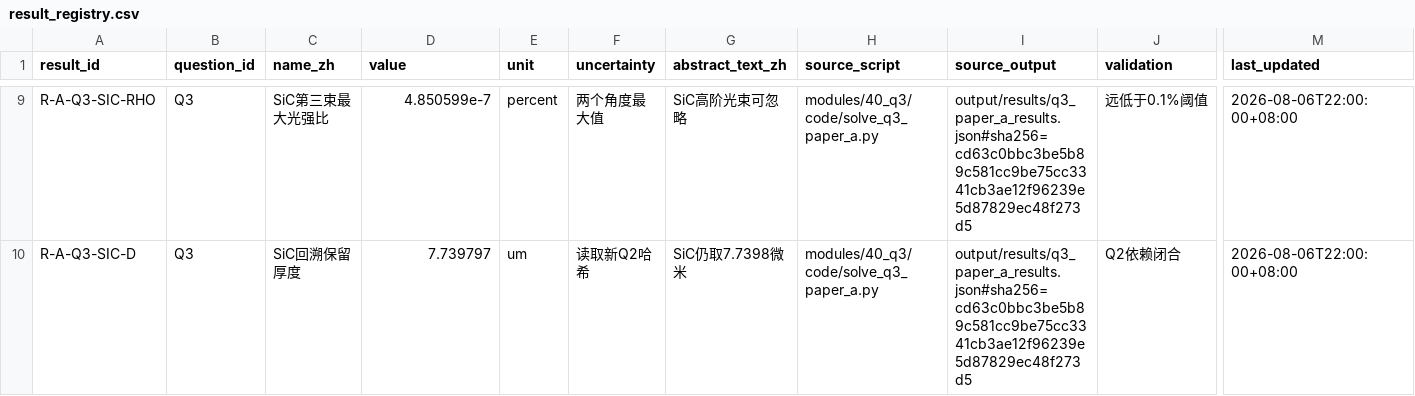
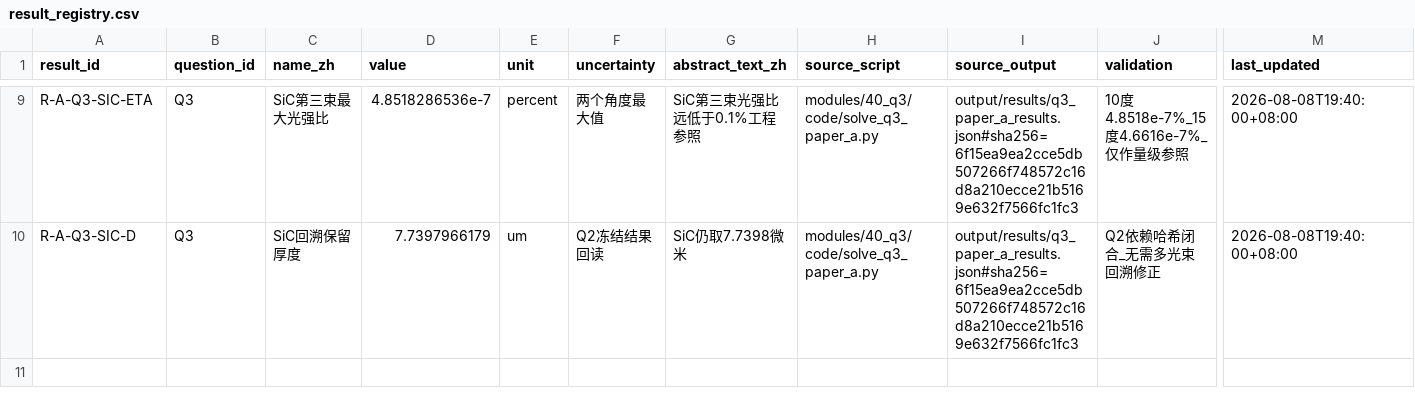
Before and after one commit to Solstica/Scrimmage2_open, a CSV file: work/result_registry.csv, drawn as a sheet; only a part is shown, gaps mark what is left out; the diff covers the shown part only; the diff names each change by its address in the sheet, - before the commit and + after, or states it on an @@ line.

```diff
--- a/work/result_registry.csv
+++ b/work/result_registry.csv
-A9 (result_id): R-A-Q3-SIC-RHO
+A9 (result_id): R-A-Q3-SIC-ETA
-D9 (value): 4.850599e-7
+D9 (value): 4.8518286536e-7
-G9 (abstract_text_zh): SiC高阶光束可忽略
+G9 (abstract_text_zh): SiC第三束光强比远低于0.1%工程参照
-I9:I10 (source_output): output/results/q3_paper_a_results.json#sha256=cd63c0bbc3be5b89c581cc9be75cc3341cb3ae12f96239e5d87829ec48f273d5
+I9:I10 (source_output): output/results/q3_paper_a_results.json#sha256=6f15ea9ea2cce5db507266f748572c16d8a210ecce21b5169e632f7566fc1fc3
-J9 (validation): 远低于0.1%阈值
+J9 (validation): 10度4.8518e-7%_15度4.6616e-7%_仅作量级参照
-M9:M10 (last_updated): 2026-08-06T22:00:00+08:00
+M9:M10 (last_updated): 2026-08-08T19:40:00+08:00
-D10 (value): 7.739797
+D10 (value): 7.7397966179
-F10 (uncertainty): 读取新Q2哈希
+F10 (uncertainty): Q2冻结结果回读
-J10 (validation): Q2依赖闭合
+J10 (validation): Q2依赖哈希闭合_无需多光束回溯修正
```
Also changed, not shown: 44 edited cells elsewhere in this file, work/figure_registry.csv, 12 other files.
